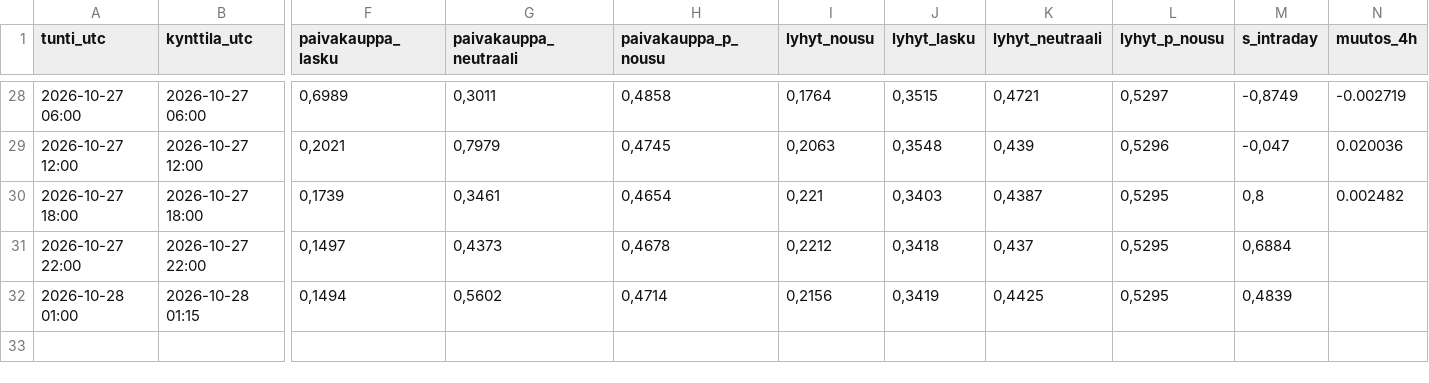
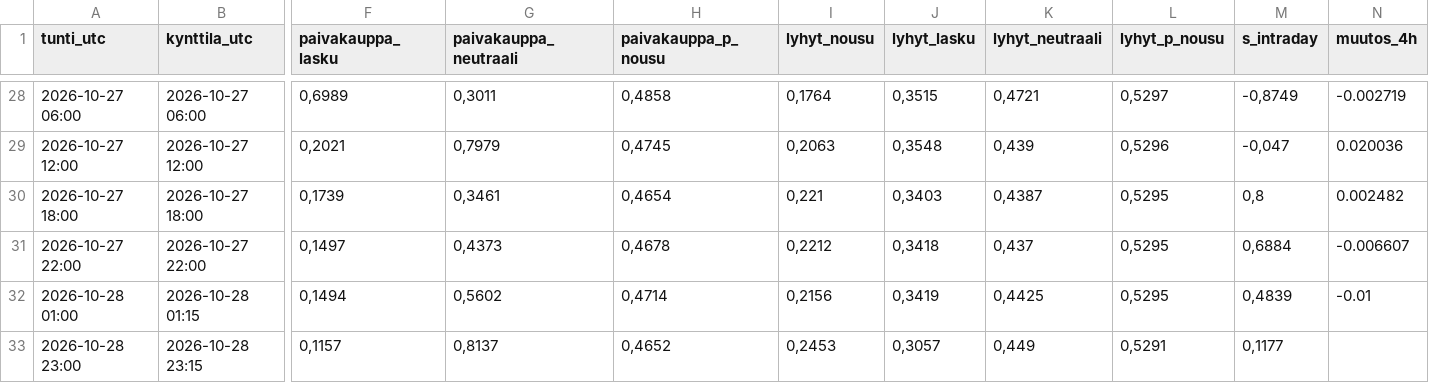
Before and after one commit to JuusoJ/hopea, a CSV file: signaaliloki_tunti.csv, drawn as a sheet; only a part is shown, gaps mark what is left out; rows hold the shown columns only; the diff names each change by its address in the sheet, - before the commit and + after, or states it on an @@ line.

```diff
--- a/signaaliloki_tunti.csv
+++ b/signaaliloki_tunti.csv
-N31 (muutos_4h): (empty)
+N31 (muutos_4h): -0.006607
-N32 (muutos_4h): (empty)
+N32 (muutos_4h): -0.01
+row 33: 2026-10-28 23:00 | 2026-10-28 23:15 | 0,1157 | 0,8137 | 0,4652 | 0,2453 | 0,3057 | 0,449 | 0,5291 | 0,1177
```
Also changed, not shown: signaaliloki_paiva.csv.
